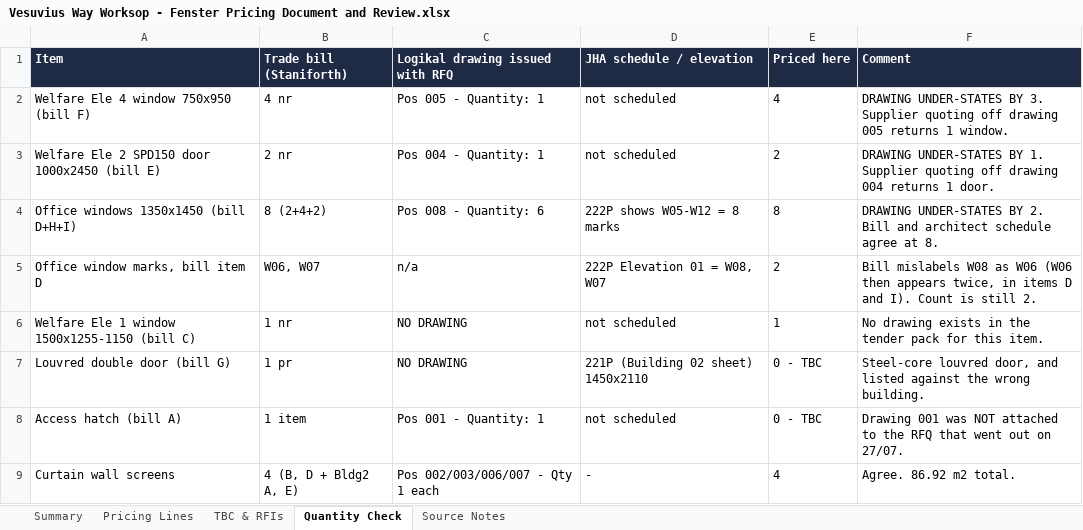
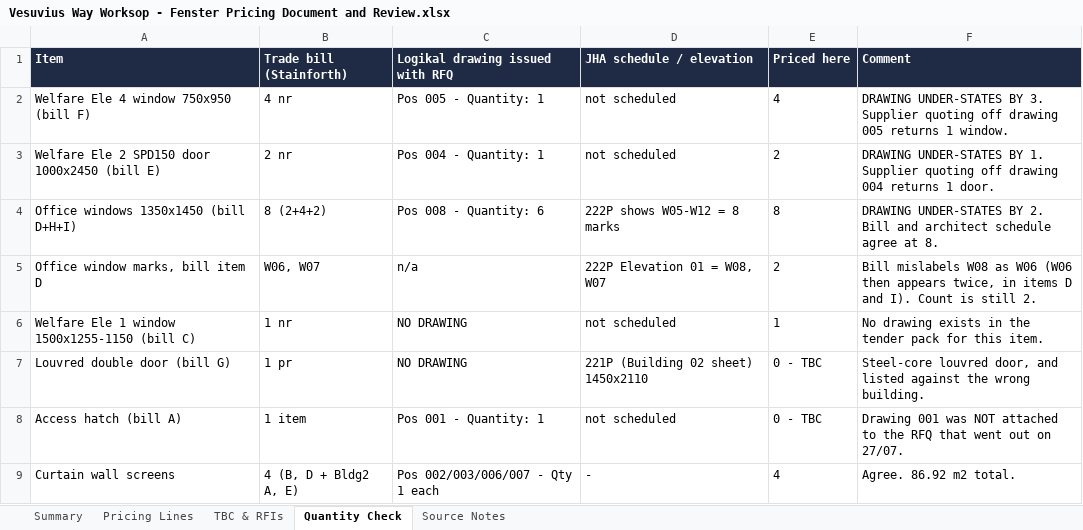
Before and after one commit to 0riceisnice0-hash/Glazing-Quote-Assistant, an Excel workbook: outputs/Vesuvius Way Worksop - Fenster Pricing Document and Review.xlsx, sheet Quantity Check, drawn as a sheet; values as stored, in another font and other column widths than the file's, no borders; the diff names each change by its address in the sheet, - before the commit and + after, or states it on an @@ line.

```diff
--- a/outputs/Vesuvius Way Worksop - Fenster Pricing Document and Review.xlsx (sheet Quantity Check)
+++ b/outputs/Vesuvius Way Worksop - Fenster Pricing Document and Review.xlsx (sheet Quantity Check)
-B1: Trade bill (Staniforth)
+B1: Trade bill (Stainforth)
```
Also changed, not shown: sheet Pricing Lines, sheet Summary, sheet Source Notes, 12 other files.
